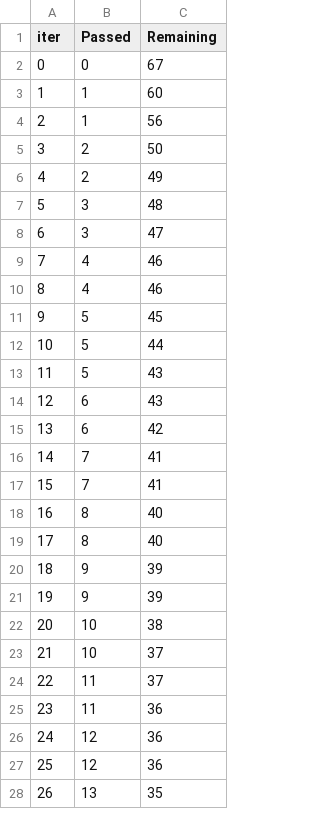
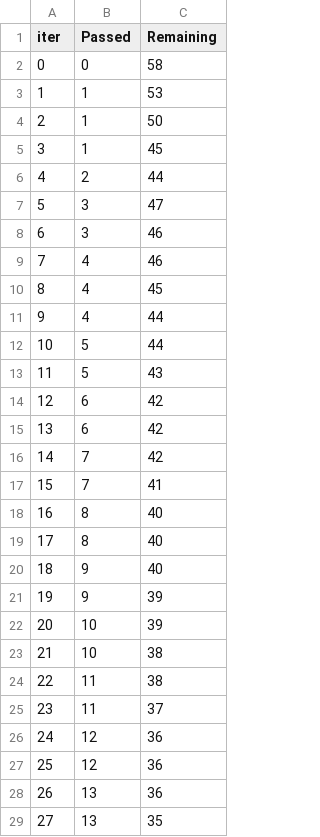
Before and after one commit to Shilpi56/mlProject01, a TSV file: catboost_info/time_left.tsv, drawn as a sheet; only a part is shown; removed rows and columns are numbered as before the commit, all else as after; the diff covers the shown part only; the diff names each change by its address in the sheet, - before the commit and + after, or states it on an @@ line.

```diff
--- a/catboost_info/time_left.tsv
+++ b/catboost_info/time_left.tsv
-C2 (Remaining): 67
+C2 (Remaining): 58
-C3 (Remaining): 60
+C3 (Remaining): 53
-C4 (Remaining): 56
+C4 (Remaining): 50
-row 5: 3 | 2 | 50
+row 5: 3 | 1 | 45
-C6 (Remaining): 49
+C6 (Remaining): 44
-row 7: 5 | 3 | 48
@@ column A (iter) renumbered between rows 7 and 101 @@
+row 8: 6 | 3 | 46
-C10 (Remaining): 46
+C10 (Remaining): 45
-row 11: 9 | 5 | 45
+row 11: 9 | 4 | 44
-row 14: 12 | 6 | 43
+row 15: 13 | 6 | 42
-C16 (Remaining): 41
+C16 (Remaining): 42
+row 20: 18 | 9 | 40
-B22 (Passed): 9
+B22 (Passed): 10
-row 23: 21 | 10 | 37
+row 24: 22 | 11 | 38
-row 25: 23 | 11 | 36
+row 28: 26 | 13 | 36
```
Also changed, not shown: 10 added rows, 11 removed rows and 44 edited cells elsewhere in this file, 2 other files.
